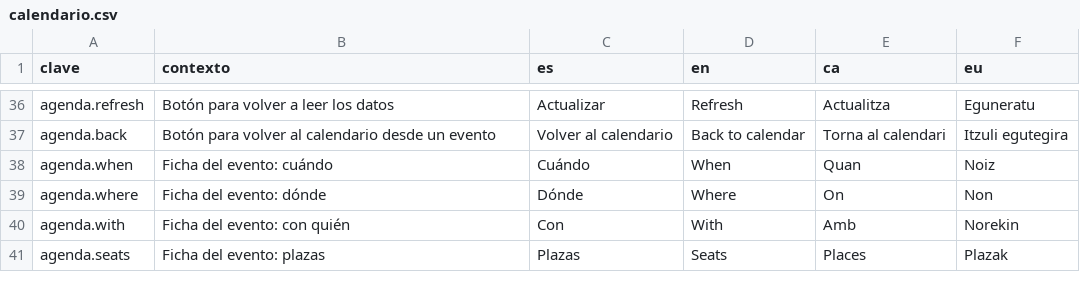
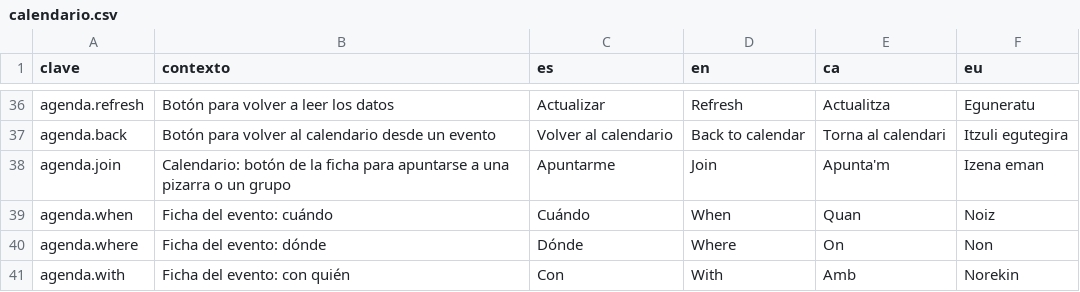
Before and after one commit to ALRO-GM/sanatorio-42, a CSV file: apps/web/src/shared/i18n/textos/calendario.csv, drawn as a sheet; only a part is shown, gaps mark what is left out; the shorter side is filled out with more unchanged rows.

```diff
--- a/apps/web/src/shared/i18n/textos/calendario.csv
+++ b/apps/web/src/shared/i18n/textos/calendario.csv
@@ -37,2 +37,3 @@ agenda.refresh,Botón para volver a leer los datos,Actualizar,Refresh,Actualitza
 agenda.back,Botón para volver al calendario desde un evento,Volver al calendario,Back to calendar,Torna al calendari,Itzuli egutegira
+agenda.join,Calendario: botón de la ficha para apuntarse a una pizarra o un grupo,Apuntarme,Join,Apunta'm,Izena eman
 agenda.when,Ficha del evento: cuándo,Cuándo,When,Quan,Noiz
```
Also changed, not shown: apps/web/src/shared/i18n/textos/pizarras.csv, 20 other files.
